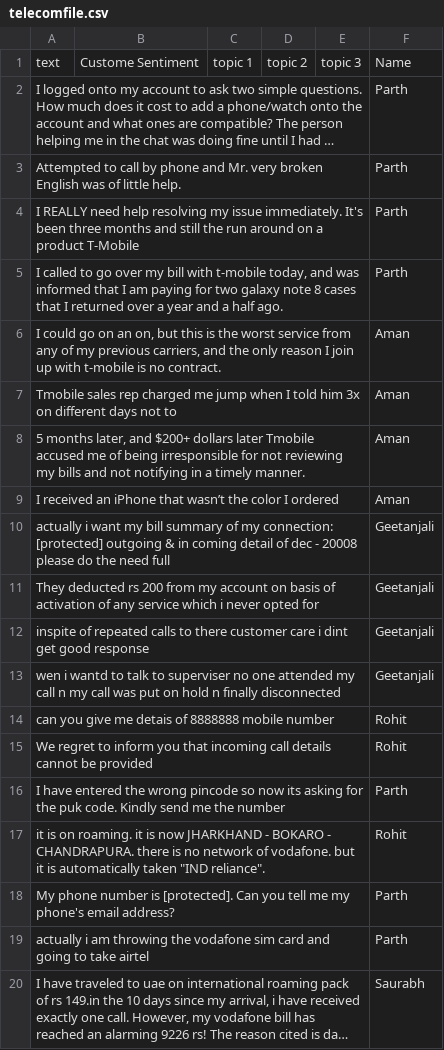
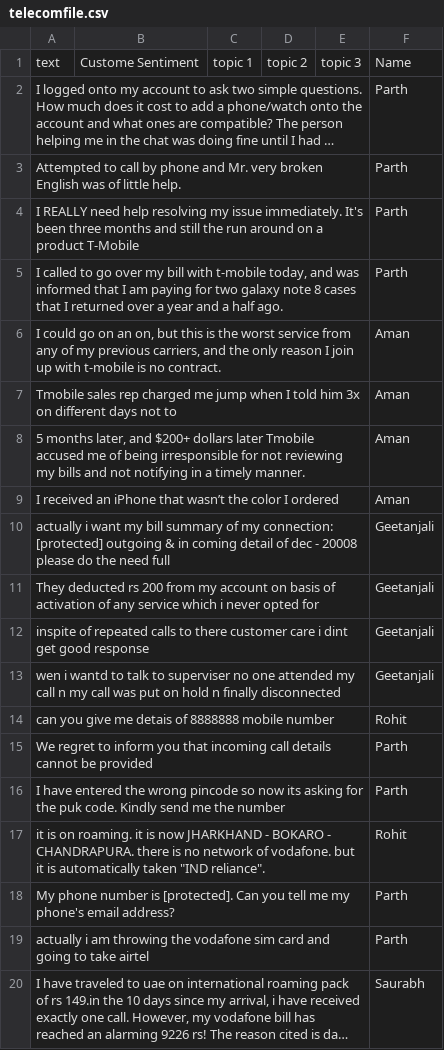
Before and after one commit to pallaviMN/hello-test, a CSV file: telecomfile.csv, drawn as a sheet; long unchanged cells end in ….

Commit message:
Update telecomfile.csv

```diff
--- a/telecomfile.csv
+++ b/telecomfile.csv
@@ -14,3 +14,3 @@
 "can you give me detais of 8888888 mobile number","","","","","Rohit"
-"We regret to inform you that incoming call details cannot be provided","","","","","Rohit"
+"We regret to inform you that incoming call details cannot be provided","","","","","Parth"
 "I have entered the wrong pincode so now its asking for the puk code. Kindly send me the number ","","","","","Parth"
```
